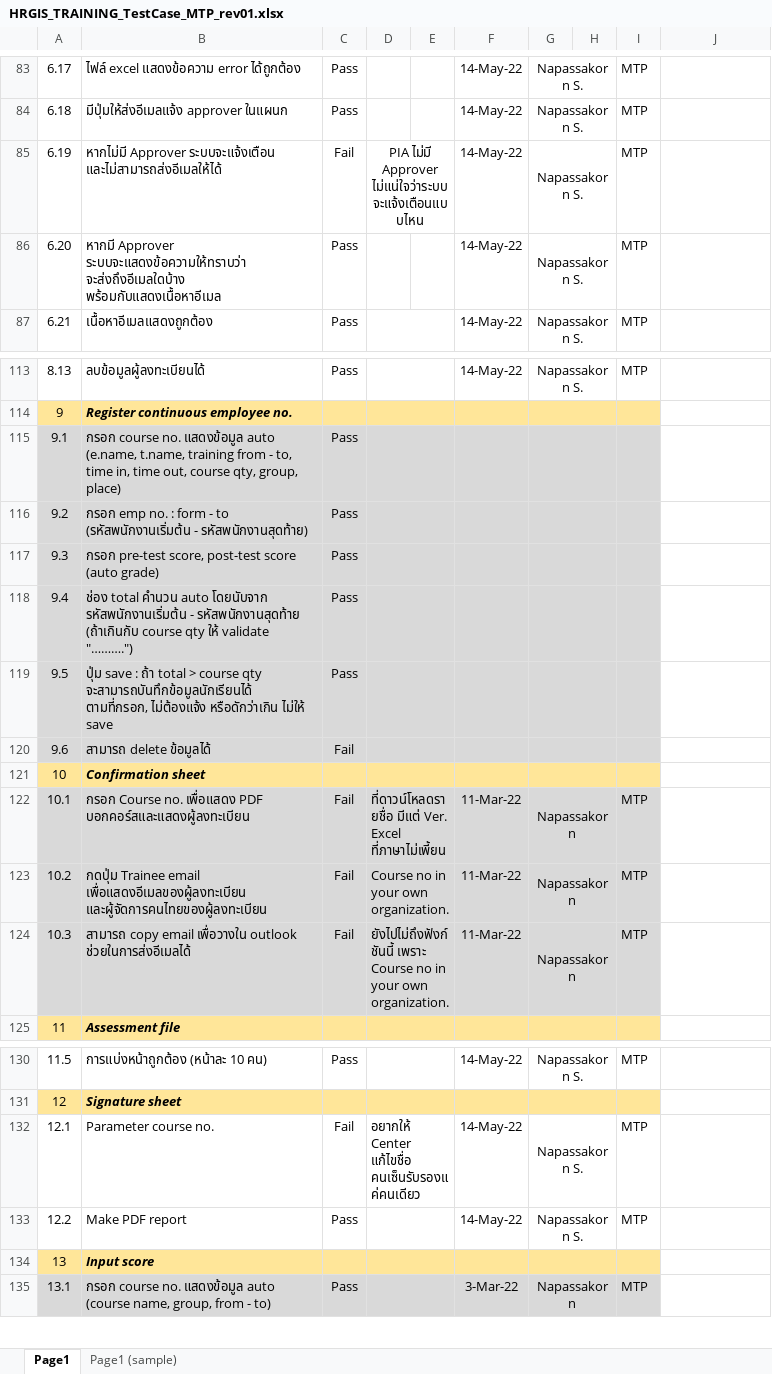
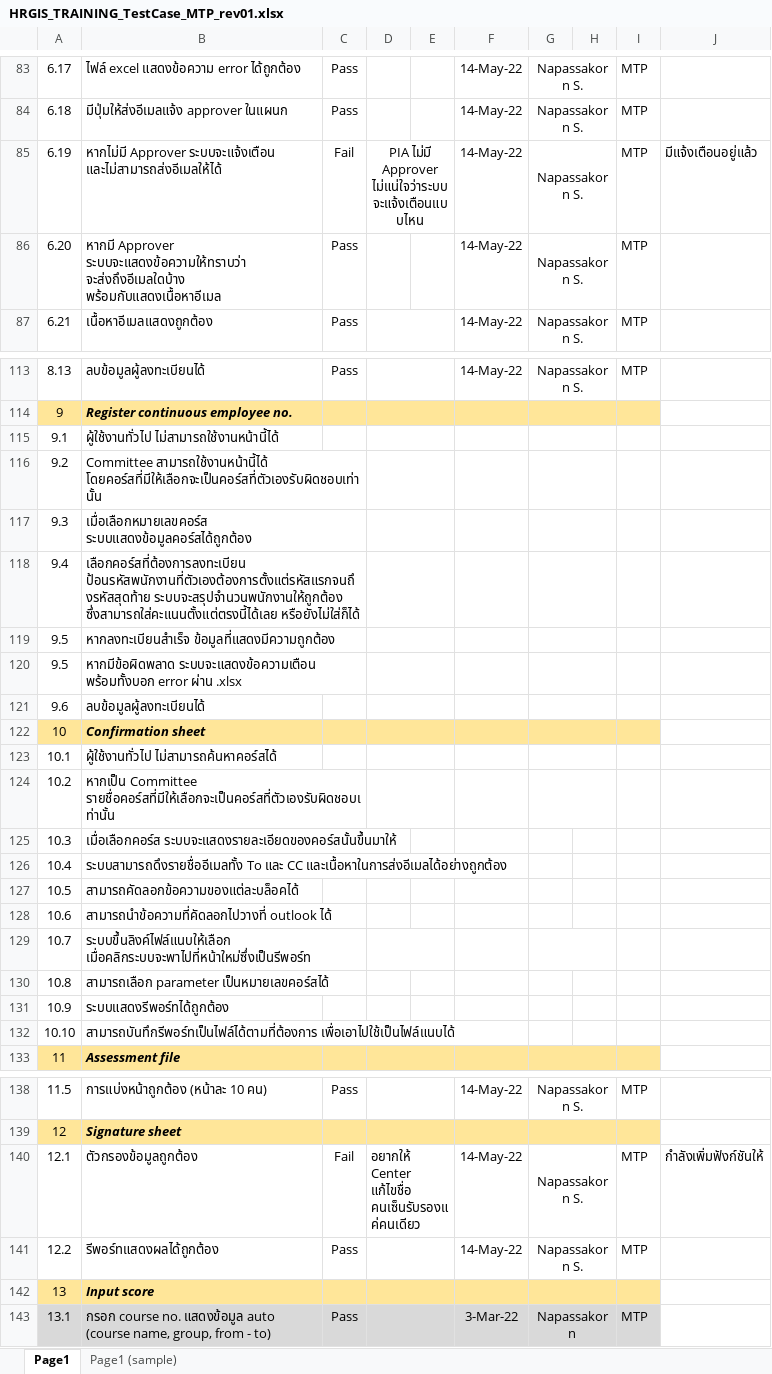
Before and after one commit to kanchanaduck/SYS, an Excel workbook: BN/wwwroot/Database/HRGIS_TRAINING_TestCase_MTP_rev01.xlsx, sheet Page1, drawn as a sheet; only a part is shown, gaps mark what is left out; values as stored, in another font and other column widths than the file's, no borders; conditional formats not drawn; removed rows and columns are numbered as before the commit, all else as after; the diff covers the shown part only; the diff names each change by its address in the sheet, - before the commit and + after, or states it on an @@ line.

```diff
--- a/BN/wwwroot/Database/HRGIS_TRAINING_TestCase_MTP_rev01.xlsx (sheet Page1)
+++ b/BN/wwwroot/Database/HRGIS_TRAINING_TestCase_MTP_rev01.xlsx (sheet Page1)
-J85: (empty)
+J85: มีแจ้งเตือนอยู่แล้ว
-row 115: 9.1 | กรอก course no. แสดงข้อมูล auto (e.name, t.name, training from - to, time in, time out, course qty, group, place) | Pass
-row 116: 9.2 | กรอก emp no. : form - to (รหัสพนักงานเริ่มต้น - รหัสพนักงานสุดท้าย) | Pass
-row 117: 9.3 | กรอก pre-test score, post-test score (auto grade) | Pass
-row 118: 9.4 | ช่อง total คำนวน auto โดยนับจาก รหัสพนักงานเริ่มต้น - รหัสพนักงานสุดท้าย (ถ้าเกินกับ course qty ให้ validate "……….") | Pass
-row 119: 9.5 | ปุ่ม save : ถ้า total > course qty จะสามารถบันทึกข้อมูลนักเรียนได้ ตามที่กรอก, ไม่ต้องแจ้ง หรือดักว่าเกิน ไม่ให้ save | Pass
-row 120: 9.6 | สามารถ delete ข้อมูลได้ | Fail
+row 115: 9.1 | ผู้ใช้งานทั่วไป ไม่สามารถใช้งานหน้านี้ได้
+row 116: 9.2 | Committee สามารถใช้งานหน้านี้ได้ โดยคอร์สที่มีให้เลือกจะเป็นคอร์สที่ตัวเองรับผิดชอบเท่านั้น
+row 117: 9.3 | เมื่อเลือกหมายเลขคอร์ส ระบบแสดงข้อมูลคอร์สได้ถูกต้อง
+row 118: 9.4 | เลือกคอร์สที่ต้องการลงทะเบียน ป้อนรหัสพนักงานที่ตัวเองต้องการตั้งแต่รหัสแรกจนถึงรหัสสุดท้าย ระบบจะสรุปจำนวนพนักงานให้ถูกต้อง ซึ่งสามารถใส่คะแนนตั้งแต่ตรงนี้ได้เลย หรือยังไม่ใส่ก็ได้
+row 119: 9.5 | หากลงทะเบียนสำเร็จ ข้อมูลที่แสดงมีความถูกต้อง
+row 120: 9.5 | หากมีข้อผิดพลาด ระบบจะแสดงข้อความเตือน พร้อมทั้งบอก error ผ่าน .xlsx
+row 121: 9.6 | ลบข้อมูลผู้ลงทะเบียนได้
-row 122: 10.1 | กรอก Course no. เพื่อแสดง PDF บอกคอร์สและแสดงผู้ลงทะเบียน | Fail | ที่ดาวน์โหลดรายชื่อ มีแต่ Ver. Excel ที่ภาษาไม่เพี้ยน |  | 11-Mar-22 | Napassakorn |  | MTP
-row 123: 10.2 | กดปุ่ม Trainee email เพื่อแสดงอีเมลของผู้ลงทะเบียน และผู้จัดการคนไทยของผู้ลงทะเบียน | Fail | Course no in your own organization. |  | 11-Mar-22 | Napassakorn |  | MTP
-row 124: 10.3 | สามารถ copy email เพื่อวางใน outlook ช่วยในการส่งอีเมลได้ | Fail | ยังไปไม่ถึงฟังก์ชันนี้ เพราะ Course no in your own organization. |  | 11-Mar-22 | Napassakorn |  | MTP
+row 123: 10.1 | ผู้ใช้งานทั่วไป ไม่สามารถค้นหาคอร์สได้
+row 124: 10.2 | หากเป็น Committee รายชื่อคอร์สที่มีให้เลือกจะเป็นคอร์สที่ตัวเองรับผิดชอบเท่านั้น
+row 125: 10.3 | เมื่อเลือกคอร์ส ระบบจะแสดงรายละเอียดของคอร์สนั้นขึ้นมาให้
+row 126: 10.4 | ระบบสามารถดึงรายชื่ออีเมลทั้ง To และ CC และเนื้อหาในการส่งอีเมลได้อย่างถูกต้อง
+row 127: 10.5 | สามารถคัดลอกข้อความของแต่ละบล็อคได้
+row 128: 10.6 | สามารถนำข้อความที่คัดลอกไปวางที่ outlook ได้
+row 129: 10.7 | ระบบขึ้นลิงค์ไฟล์แนบให้เลือก เมื่อคลิกระบบจะพาไปที่หน้าใหม่ซึ่งเป็นรีพอร์ท
+row 130: 10.8 | สามารถเลือก parameter เป็นหมายเลขคอร์สได้
+row 131: 10.9 | ระบบแสดงรีพอร์ทได้ถูกต้อง
+row 132: 10.10 | สามารถบันทึกรีพอร์ทเป็นไฟล์ได้ตามที่ต้องการ เพื่อเอาไปใช้เป็นไฟล์แนบได้
-B140: Parameter course no.
+B140: ตัวกรองข้อมูลถูกต้อง
-J140: (empty)
+J140: กำลังเพิ่มฟังก์ชันให้
-B141: Make PDF report
+B141: รีพอร์ทแสดงผลได้ถูกต้อง
```
Also changed, not shown: 8 edited cells and merged cells elsewhere in this sheet, 41 other files.
